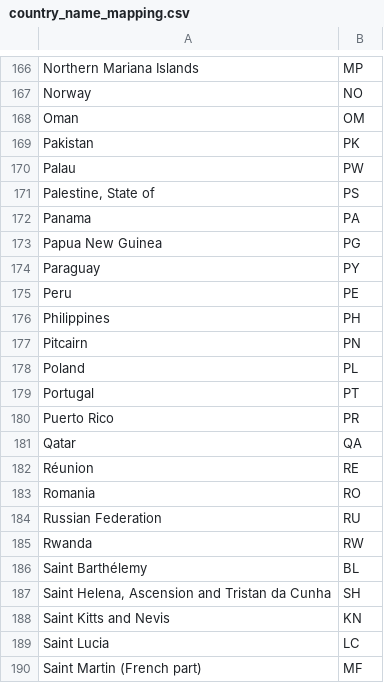
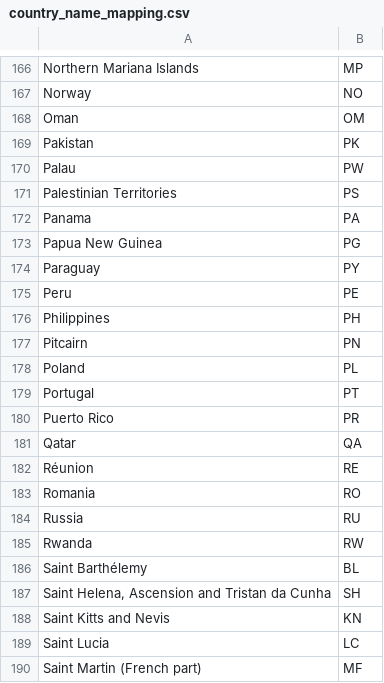
Before and after one commit to Superpo06/UFOs-sightings, a CSV file: data/country_name_mapping.csv, drawn as a sheet; only a part is shown, gaps mark what is left out; the diff covers the shown part only.

```diff
--- a/data/country_name_mapping.csv
+++ b/data/country_name_mapping.csv
@@ -170,3 +170,3 @@ Pakistan,PK
 Palau,PW
-"Palestine, State of",PS
+Palestinian Territories,PS
 Panama,PA
@@ -183,3 +183,3 @@ Réunion,RE
 Romania,RO
-Russian Federation,RU
+Russia,RU
 Rwanda,RW
```
Also changed, not shown: 16 edited cells elsewhere in this file, 1 other file.
